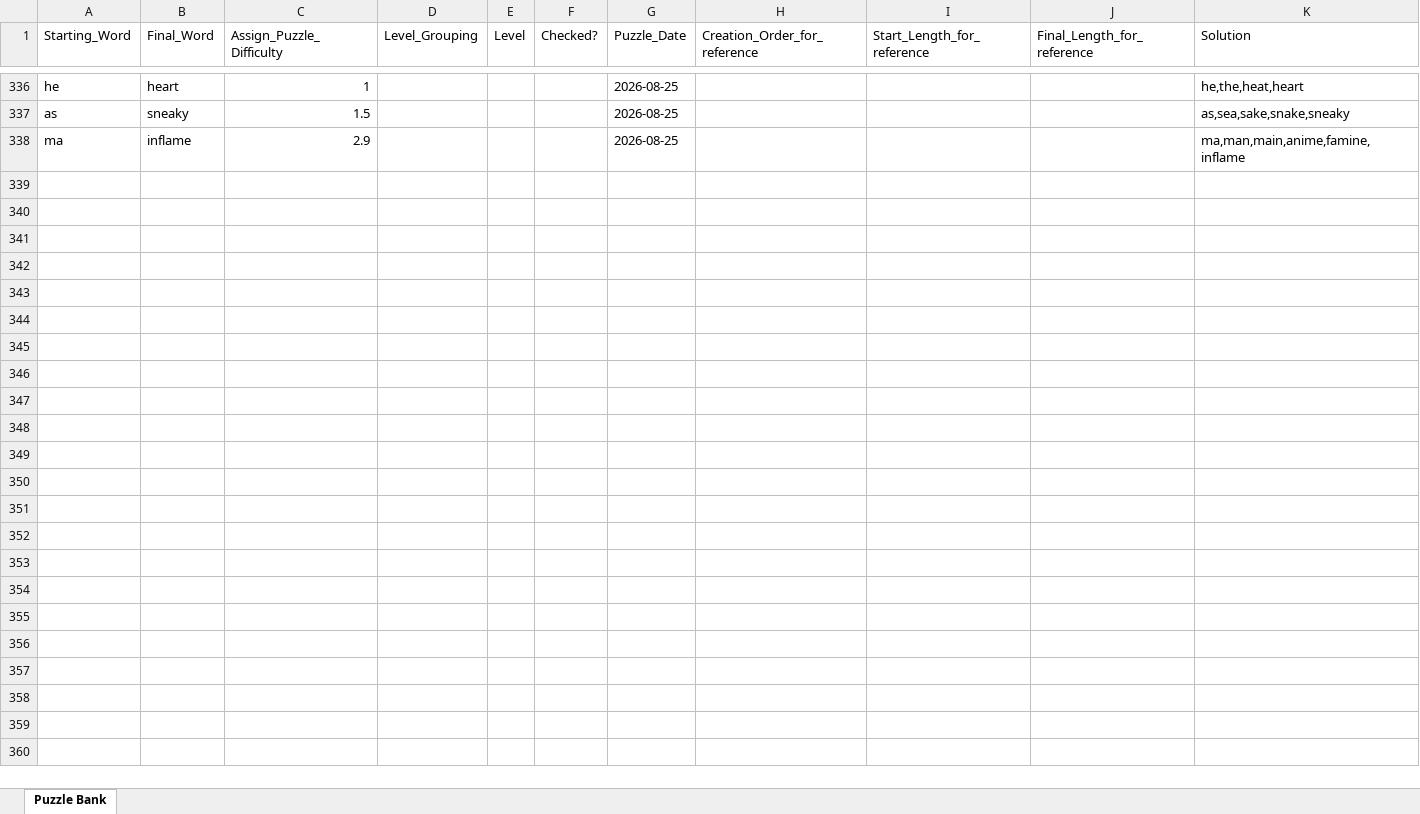
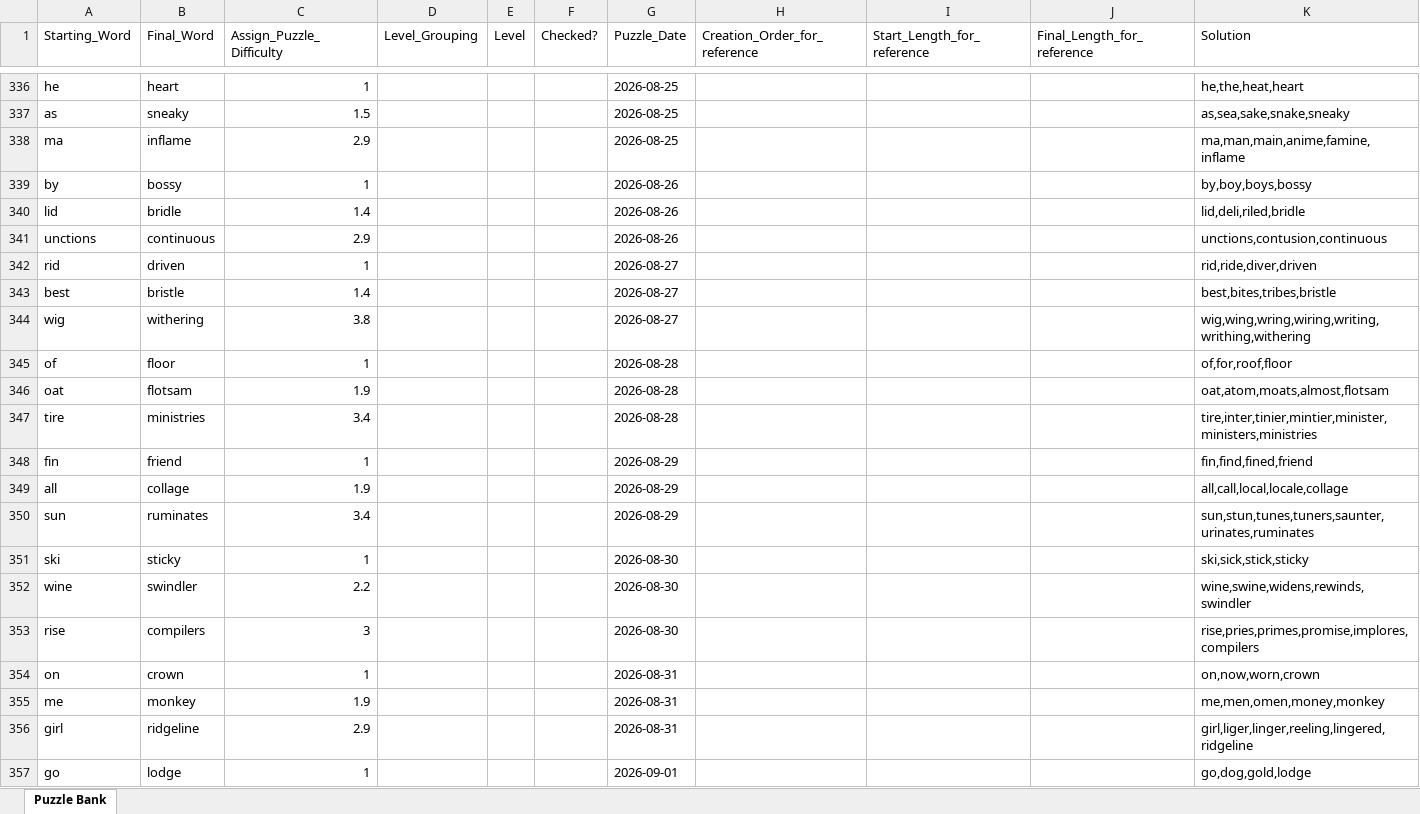
Before and after one commit to jmaser54/letter-ladder, an Excel workbook: scripts/puzzle_bank.xlsx, sheet Puzzle Bank, drawn as a sheet; only a part is shown, gaps mark what is left out; values as stored, in another font and other column widths than the file's, no borders; rows hold the shown columns only; the diff covers the shown part only; the diff names each change by its address in the sheet, - before the commit and + after, or states it on an @@ line.

Commit message:
Add files via upload

```diff
--- a/scripts/puzzle_bank.xlsx (sheet Puzzle Bank)
+++ b/scripts/puzzle_bank.xlsx (sheet Puzzle Bank)
+row 339: by | bossy | 1 |  |  |  | 2026-08-26 |  |  |  | by,boy,boys,bossy
+row 340: lid | bridle | 1.4 |  |  |  | 2026-08-26 |  |  |  | lid,deli,riled,bridle
+row 341: unctions | continuous | 2.9 |  |  |  | 2026-08-26 |  |  |  | unctions,contusion,continuous
+row 342: rid | driven | 1 |  |  |  | 2026-08-27 |  |  |  | rid,ride,diver,driven
+row 343: best | bristle | 1.4 |  |  |  | 2026-08-27 |  |  |  | best,bites,tribes,bristle
+row 344: wig | withering | 3.8 |  |  |  | 2026-08-27 |  |  |  | wig,wing,wring,wiring,writing,writhing,withering
+row 345: of | floor | 1 |  |  |  | 2026-08-28 |  |  |  | of,for,roof,floor
+row 346: oat | flotsam | 1.9 |  |  |  | 2026-08-28 |  |  |  | oat,atom,moats,almost,flotsam
+row 347: tire | ministries | 3.4 |  |  |  | 2026-08-28 |  |  |  | tire,inter,tinier,mintier,minister,ministers,ministries
+row 348: fin | friend | 1 |  |  |  | 2026-08-29 |  |  |  | fin,find,fined,friend
+row 349: all | collage | 1.9 |  |  |  | 2026-08-29 |  |  |  | all,call,local,locale,collage
+row 350: sun | ruminates | 3.4 |  |  |  | 2026-08-29 |  |  |  | sun,stun,tunes,tuners,saunter,urinates,ruminates
+row 351: ski | sticky | 1 |  |  |  | 2026-08-30 |  |  |  | ski,sick,stick,sticky
+row 352: wine | swindler | 2.2 |  |  |  | 2026-08-30 |  |  |  | wine,swine,widens,rewinds,swindler
+row 353: rise | compilers | 3 |  |  |  | 2026-08-30 |  |  |  | rise,pries,primes,promise,implores,compilers
+row 354: on | crown | 1 |  |  |  | 2026-08-31 |  |  |  | on,now,worn,crown
+row 355: me | monkey | 1.9 |  |  |  | 2026-08-31 |  |  |  | me,men,omen,money,monkey
+row 356: girl | ridgeline | 2.9 |  |  |  | 2026-08-31 |  |  |  | girl,liger,linger,reeling,lingered,ridgeline
+row 357: go | lodge | 1 |  |  |  | 2026-09-01 |  |  |  | go,dog,gold,lodge
```
Also changed, not shown: 11 added rows elsewhere in this sheet.
